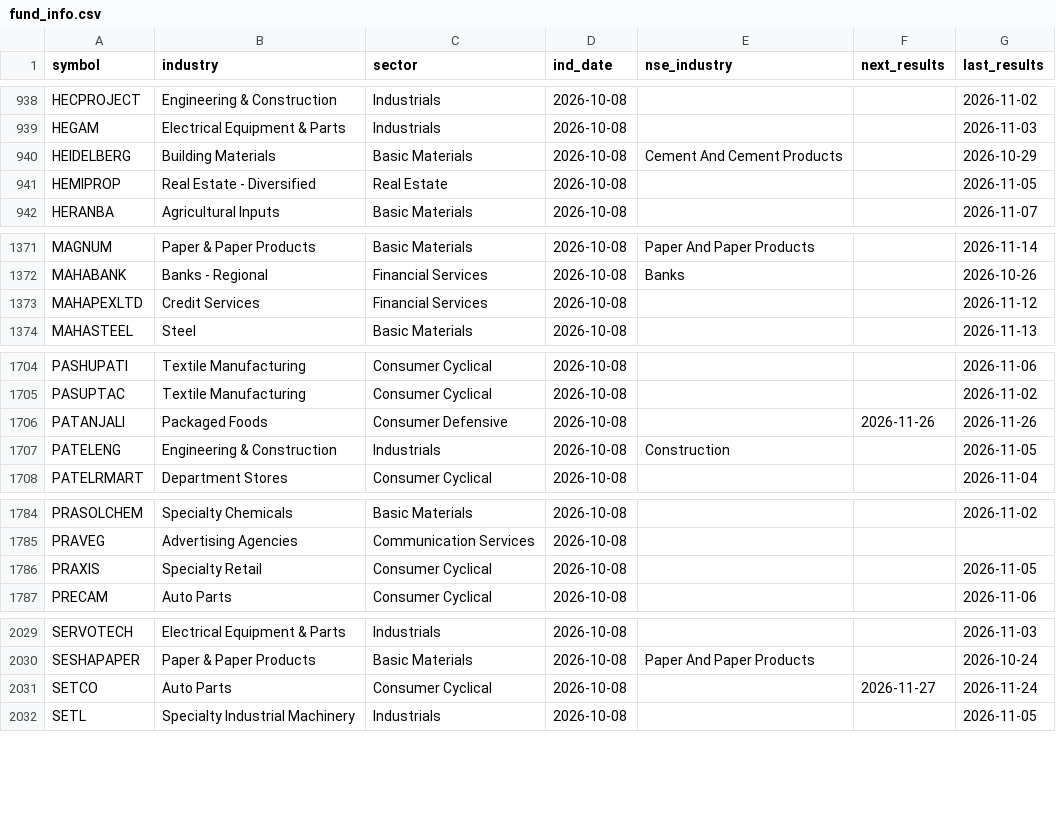
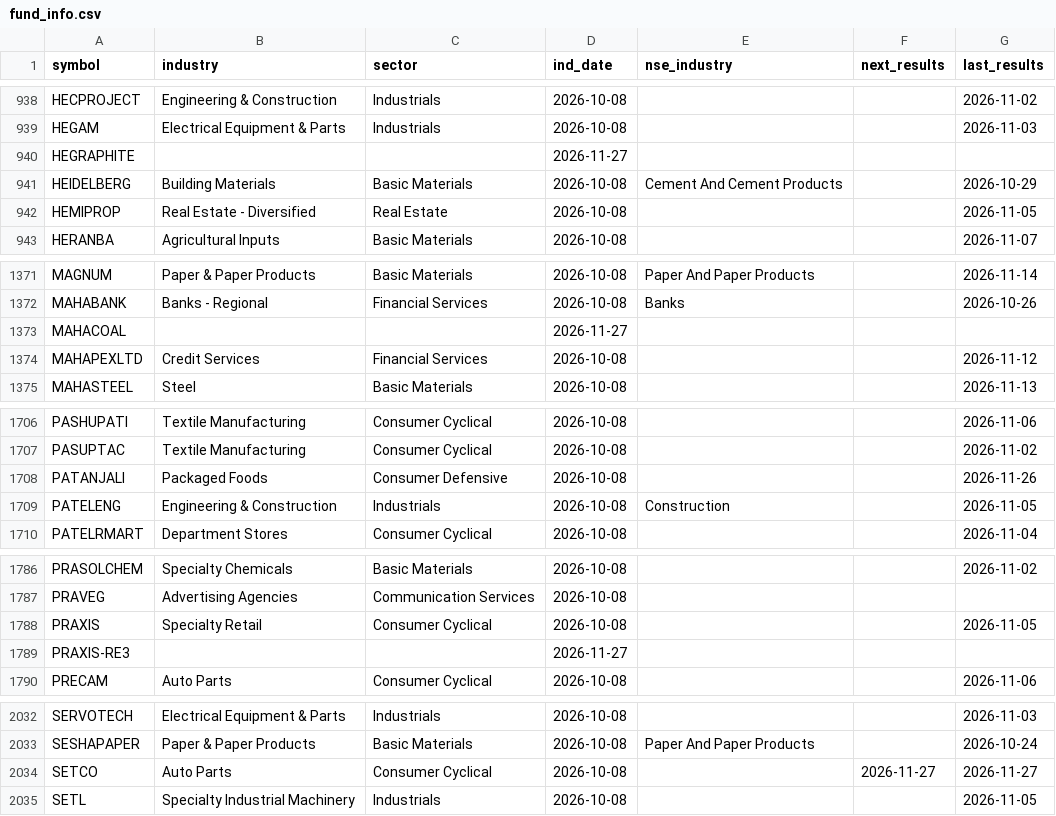
Before and after one commit to hbtipawan/scrn, a CSV file: config/fund_info.csv, drawn as a sheet; only a part is shown, gaps mark what is left out; the diff covers the shown part only.

```diff
--- a/config/fund_info.csv
+++ b/config/fund_info.csv
@@ -939,2 +939,3 @@ HECPROJECT,Engineering & Construction,Industrials,2026-10-08,,,2026-11-02
 HEGAM,Electrical Equipment & Parts,Industrials,2026-10-08,,,2026-11-03
+HEGRAPHITE,,,2026-11-27,,,
 HEIDELBERG,Building Materials,Basic Materials,2026-10-08,Cement And Cement Products,,2026-10-29
@@ -1372,2 +1372,3 @@ MAGNUM,Paper & Paper Products,Basic Materials,2026-10-08,Paper And Paper Product
 MAHABANK,Banks - Regional,Financial Services,2026-10-08,Banks,,2026-10-26
+MAHACOAL,,,2026-11-27,,,
 MAHAPEXLTD,Credit Services,Financial Services,2026-10-08,,,2026-11-12
@@ -1705,3 +1707,3 @@ PASHUPATI,Textile Manufacturing,Consumer Cyclical,2026-10-08,,,2026-11-06
 PASUPTAC,Textile Manufacturing,Consumer Cyclical,2026-10-08,,,2026-11-02
-PATANJALI,Packaged Foods,Consumer Defensive,2026-10-08,,2026-11-26,2026-11-26
+PATANJALI,Packaged Foods,Consumer Defensive,2026-10-08,,,2026-11-26
 PATELENG,Engineering & Construction,Industrials,2026-10-08,Construction,,2026-11-05
@@ -1786,2 +1788,3 @@ PRAVEG,Advertising Agencies,Communication Services,2026-10-08,,,
 PRAXIS,Specialty Retail,Consumer Cyclical,2026-10-08,,,2026-11-05
+PRAXIS-RE3,,,2026-11-27,,,
 PRECAM,Auto Parts,Consumer Cyclical,2026-10-08,,,2026-11-06
@@ -2030,3 +2033,3 @@ SERVOTECH,Electrical Equipment & Parts,Industrials,2026-10-08,,,2026-11-03
 SESHAPAPER,Paper & Paper Products,Basic Materials,2026-10-08,Paper And Paper Products,,2026-10-24
-SETCO,Auto Parts,Consumer Cyclical,2026-10-08,,2026-11-27,2026-11-24
+SETCO,Auto Parts,Consumer Cyclical,2026-10-08,,2026-11-27,2026-11-27
 SETL,Specialty Industrial Machinery,Industrials,2026-10-08,,,2026-11-05
```
Also changed, not shown: 2 added rows, 1 removed row and 6 edited cells elsewhere in this file, config/upstox_keys.csv, 7 other files.
